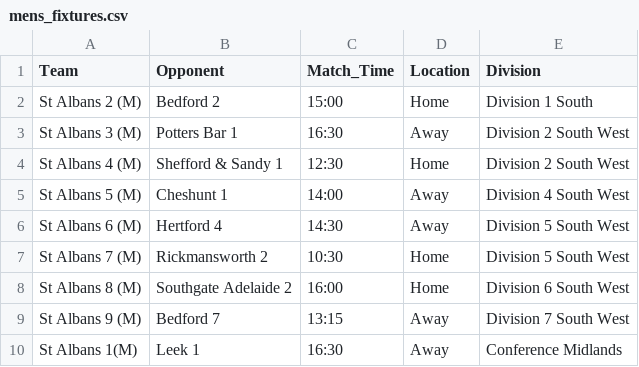
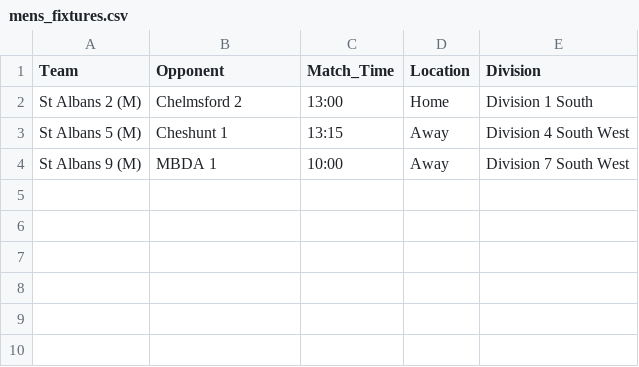
Before and after one commit to edturner/SAHCscoreBoard, a CSV file: data/scoreboard/mens_fixtures.csv, drawn as a sheet.

```diff
--- a/data/scoreboard/mens_fixtures.csv
+++ b/data/scoreboard/mens_fixtures.csv
@@ -1,10 +1,4 @@
 Team,Opponent,Match_Time,Location,Division
-St Albans 2 (M),Bedford 2,15:00,Home,Division 1 South
-St Albans 3 (M),Potters Bar 1,16:30,Away,Division 2 South West
-St Albans 4 (M),Shefford & Sandy 1,12:30,Home,Division 2 South West
-St Albans 5 (M),Cheshunt 1,14:00,Away,Division 4 South West
-St Albans 6 (M),Hertford 4,14:30,Away,Division 5 South West
-St Albans 7 (M),Rickmansworth 2,10:30,Home,Division 5 South West
-St Albans 8 (M),Southgate Adelaide 2,16:00,Home,Division 6 South West
-St Albans 9 (M),Bedford 7,13:15,Away,Division 7 South West
-St Albans 1(M),Leek 1,16:30,Away,Conference Midlands
+St Albans 2 (M),Chelmsford 2,13:00,Home,Division 1 South
+St Albans 5 (M),Cheshunt 1,13:15,Away,Division 4 South West
+St Albans 9 (M),MBDA 1,10:00,Away,Division 7 South West
```
Also changed, not shown: data/scoreboard/womens_fixtures.csv, 1 other file.
